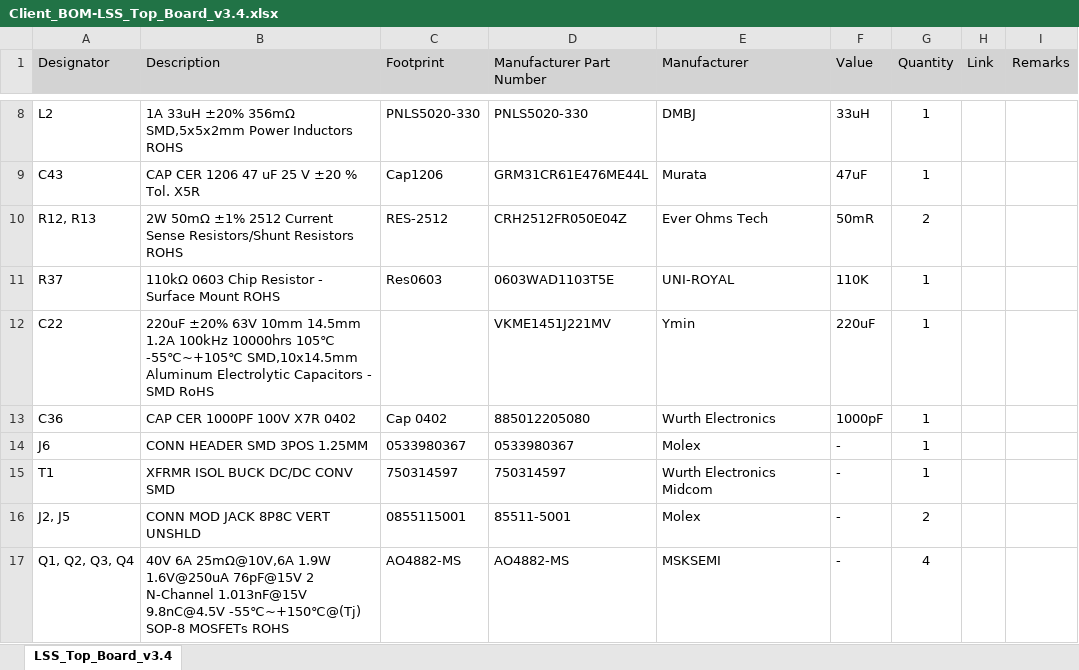
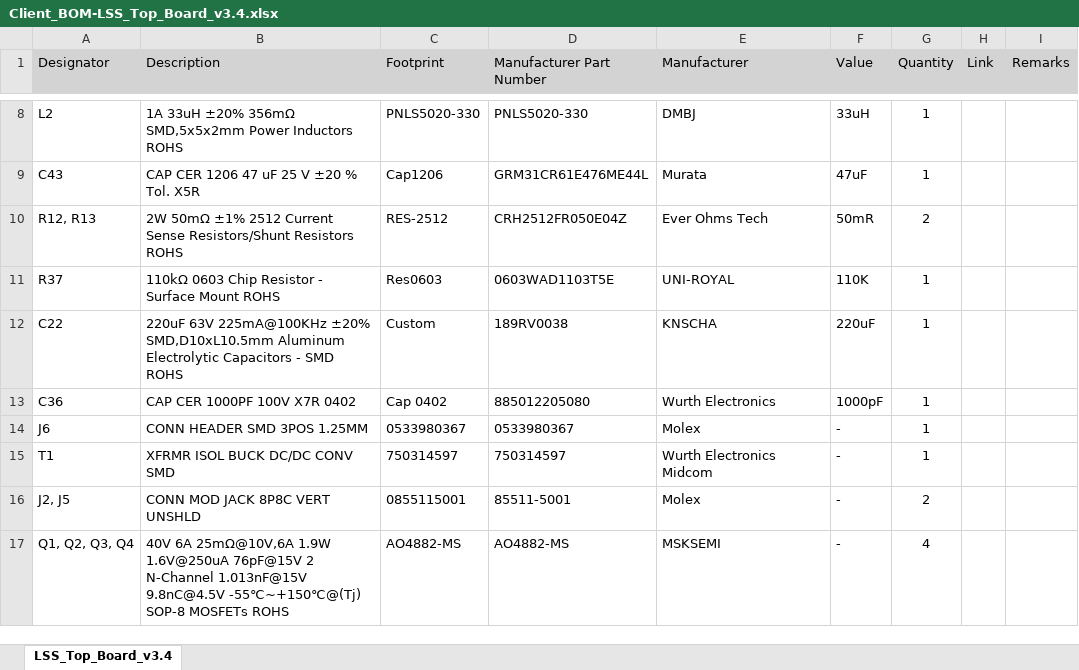
Before and after one commit to eSpark-Backup/colebenson-smartmotors, an Excel workbook: Design-Files/LSS_Top_Board_v3.4/BOM/Client_BOM-LSS_Top_Board_v3.4.xlsx, sheet LSS_Top_Board_v3.4, drawn as a sheet; only a part is shown, gaps mark what is left out; values as stored, in another font and other column widths than the file's, no borders; the diff names each change by its address in the sheet, - before the commit and + after, or states it on an @@ line.

Commit message:
#174 C22 Update in Client BOM.

```diff
--- a/Design-Files/LSS_Top_Board_v3.4/BOM/Client_BOM-LSS_Top_Board_v3.4.xlsx (sheet LSS_Top_Board_v3.4)
+++ b/Design-Files/LSS_Top_Board_v3.4/BOM/Client_BOM-LSS_Top_Board_v3.4.xlsx (sheet LSS_Top_Board_v3.4)
-B12 (Description): 220uF ±20% 63V 10mm 14.5mm 1.2A 100kHz 10000hrs 105℃ -55℃~+105℃ SMD,10x14.5mm Aluminum Electrolytic Capacitors - SMD RoHS
+B12 (Description): 220uF 63V 225mA@100KHz ±20% SMD,D10xL10.5mm Aluminum Electrolytic Capacitors - SMD ROHS
-C12 (Footprint): (empty)
+C12 (Footprint): Custom
-D12 (Manufacturer Part Number): VKME1451J221MV
+D12 (Manufacturer Part Number): 189RV0038
-E12 (Manufacturer): Ymin
+E12 (Manufacturer): KNSCHA
```
